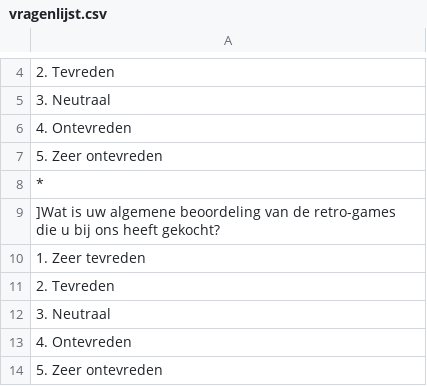
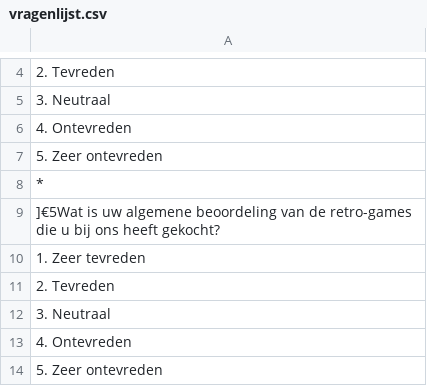
Before and after one commit to Techmaster3000/RetroReviewer, a CSV file: vragenlijst.csv, drawn as a sheet; only a part is shown, gaps mark what is left out.

```diff
--- a/vragenlijst.csv
+++ b/vragenlijst.csv
@@ -8,3 +8,3 @@
 *
-]Wat is uw algemene beoordeling van de retro-games die u bij ons heeft gekocht?
+]€5Wat is uw algemene beoordeling van de retro-games die u bij ons heeft gekocht?
 1. Zeer tevreden
```
Also changed, not shown: 4 other files.
